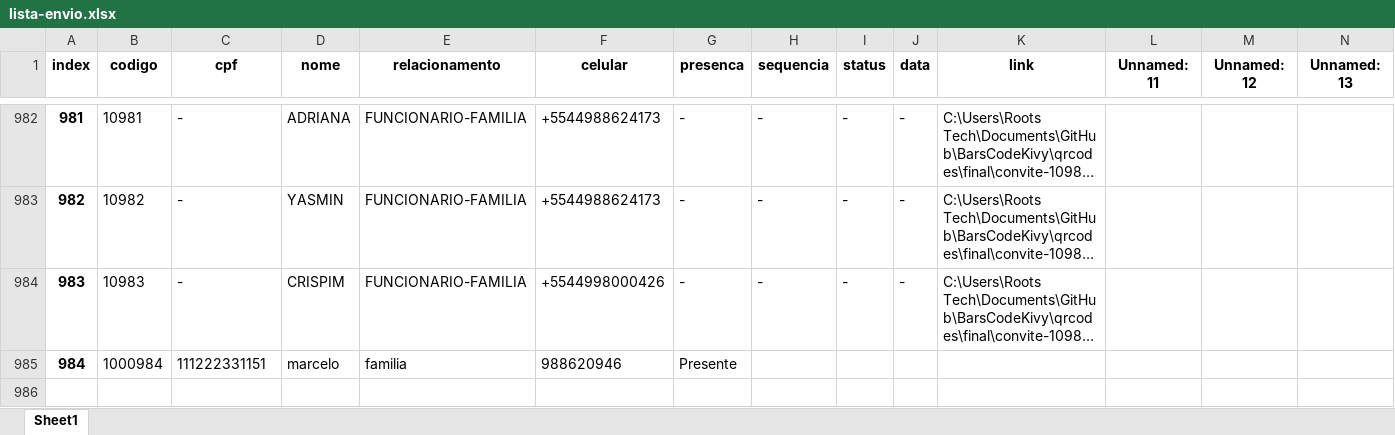
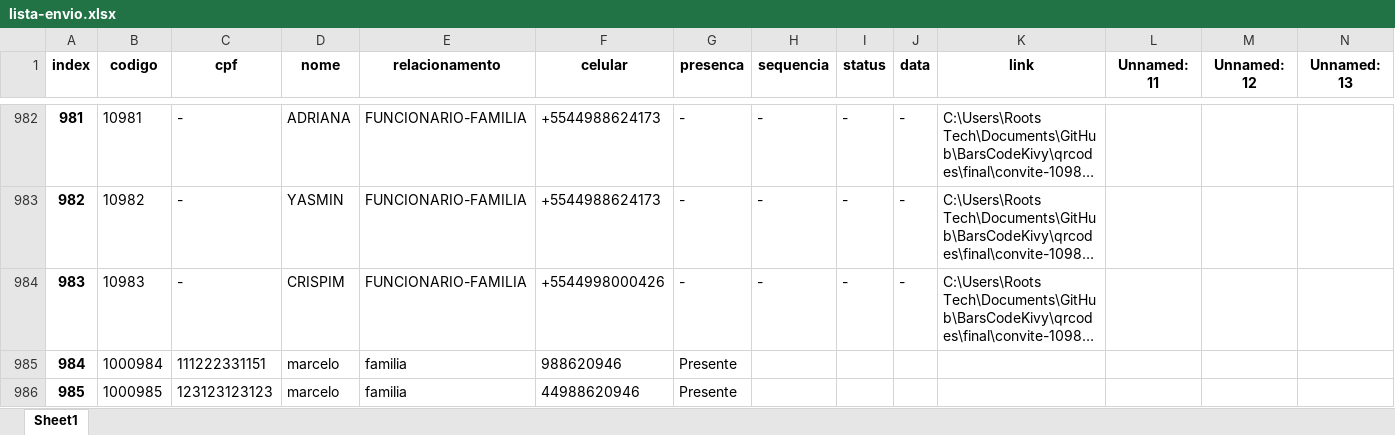
Before and after one commit to MarceloGalliDev/BarsCodeKivy, an Excel workbook: tabela/lista-envio.xlsx, sheet Sheet1, drawn as a sheet; only a part is shown, gaps mark what is left out; long unchanged cells end in …; values as stored, in another font and other column widths than the file's, no borders; rows hold the shown columns only; the diff names each change by its address in the sheet, - before the commit and + after, or states it on an @@ line.

```diff
--- a/tabela/lista-envio.xlsx (sheet Sheet1)
+++ b/tabela/lista-envio.xlsx (sheet Sheet1)
+row 986: 985 | 1000985 | 123123123123 | marcelo | familia | 44988620946 | Presente
```
Also changed, not shown: 3 other files.
